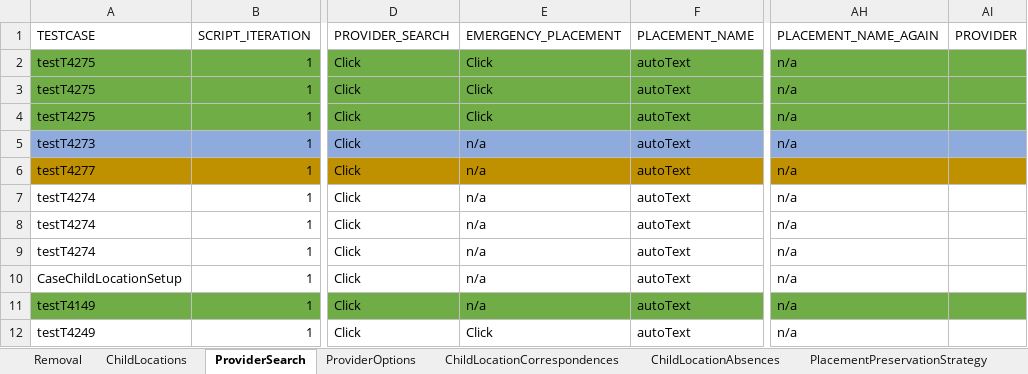
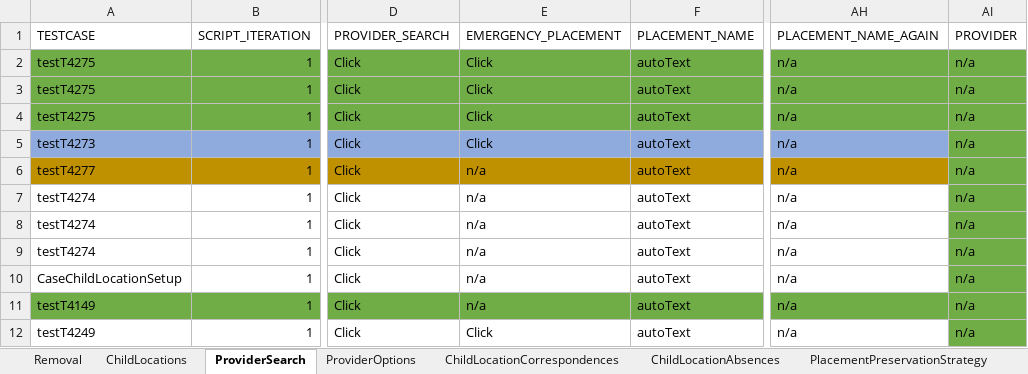
Before and after one commit to Yaswanthkumar-Naidu/TestDataExcel, an Excel workbook: Placement.xlsx, sheet ProviderSearch, drawn as a sheet; only a part is shown, gaps mark what is left out; values as stored, in another font and other column widths than the file's, no borders; the diff names each change by its address in the sheet, - before the commit and + after, or states it on an @@ line.

```diff
--- a/Placement.xlsx (sheet ProviderSearch)
+++ b/Placement.xlsx (sheet ProviderSearch)
-AI2:AI12 (PROVIDER): (empty)
+AI2:AI12 (PROVIDER): n/a
-E5 (EMERGENCY_PLACEMENT): n/a
+E5 (EMERGENCY_PLACEMENT): Click
-AI5 fill: #8FAADC
+AI5 fill: #70AD47
-AI6 fill: #BF9000
+AI6 fill: #70AD47
-AI7:AI10 fill: none
+AI7:AI10 fill: #70AD47
-AI12 fill: none
+AI12 fill: #70AD47
```
Also changed, not shown: sheet ChildLocationCorrespondences, sheet ChildLocations, sheet ChildLocationContactLogs, sheet PlacementPreservationStrategy, sheet Removal, Common.xlsx, Courts.xlsx, 1 other file.
